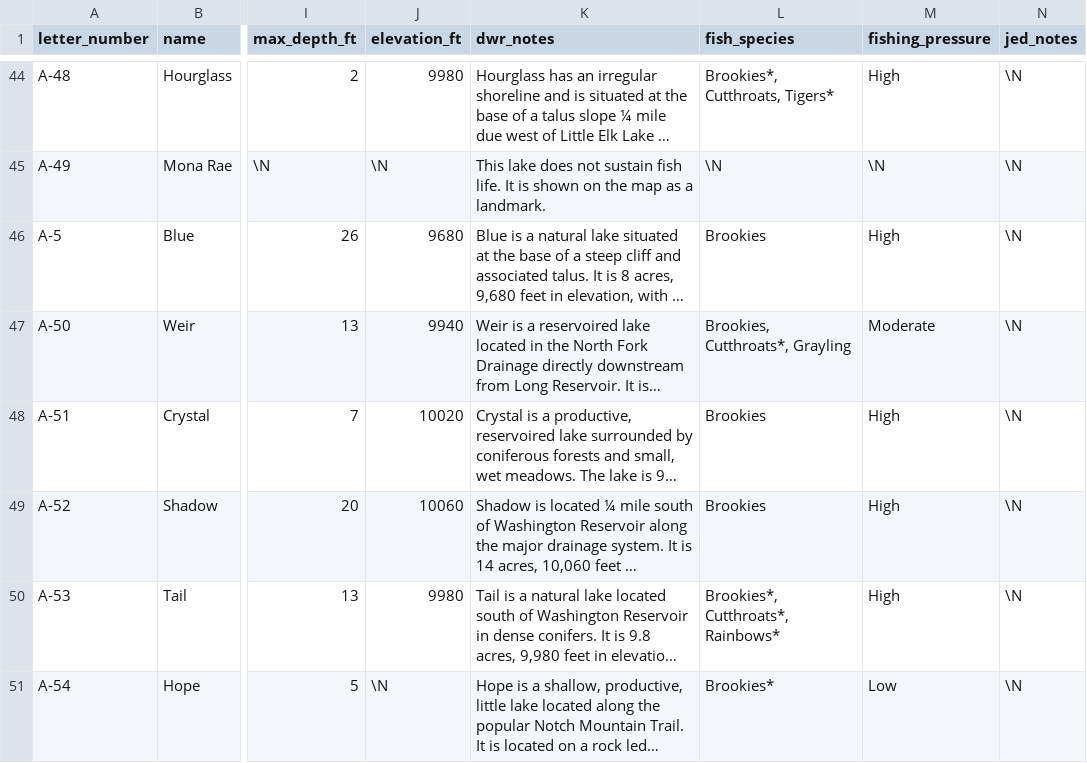
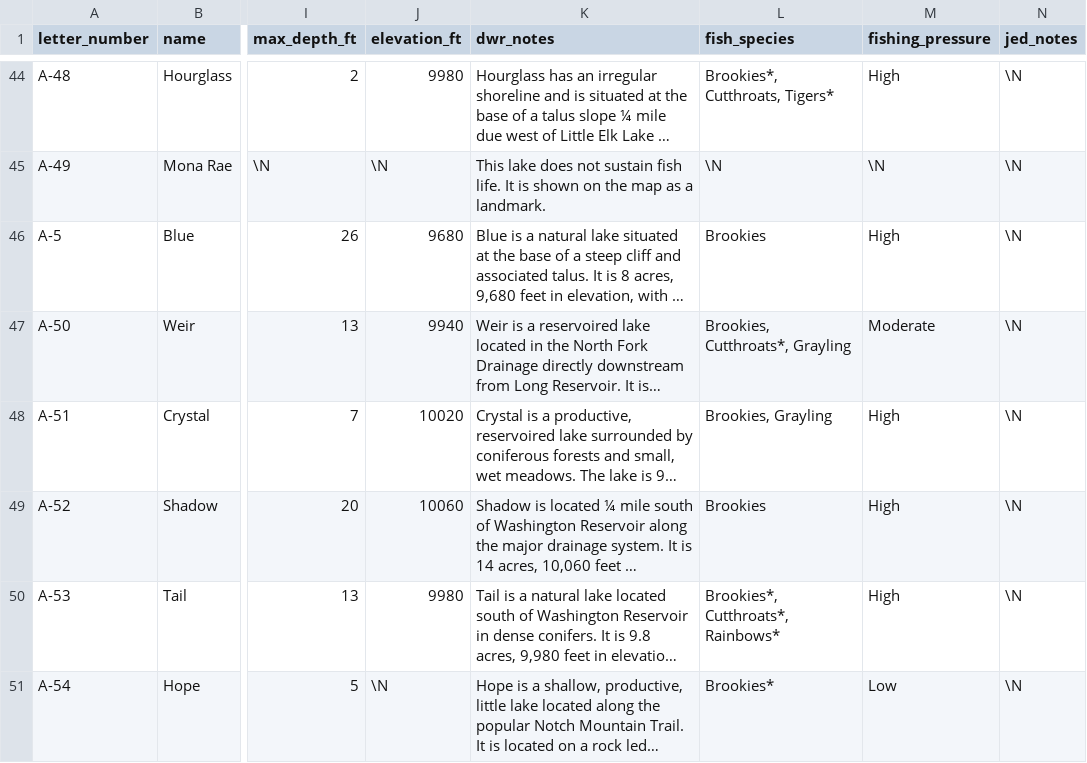
Before and after one commit to jedwood/uintas100, a CSV file: data/seeds/lakes.csv, drawn as a sheet; only a part is shown, gaps mark what is left out; long unchanged cells end in …; the diff names each change by its address in the sheet, - before the commit and + after, or states it on an @@ line.

```diff
--- a/data/seeds/lakes.csv
+++ b/data/seeds/lakes.csv
-L48 (fish_species): Brookies
+L48 (fish_species): Brookies, Grayling
```
Also changed, not shown: 21 other files.
